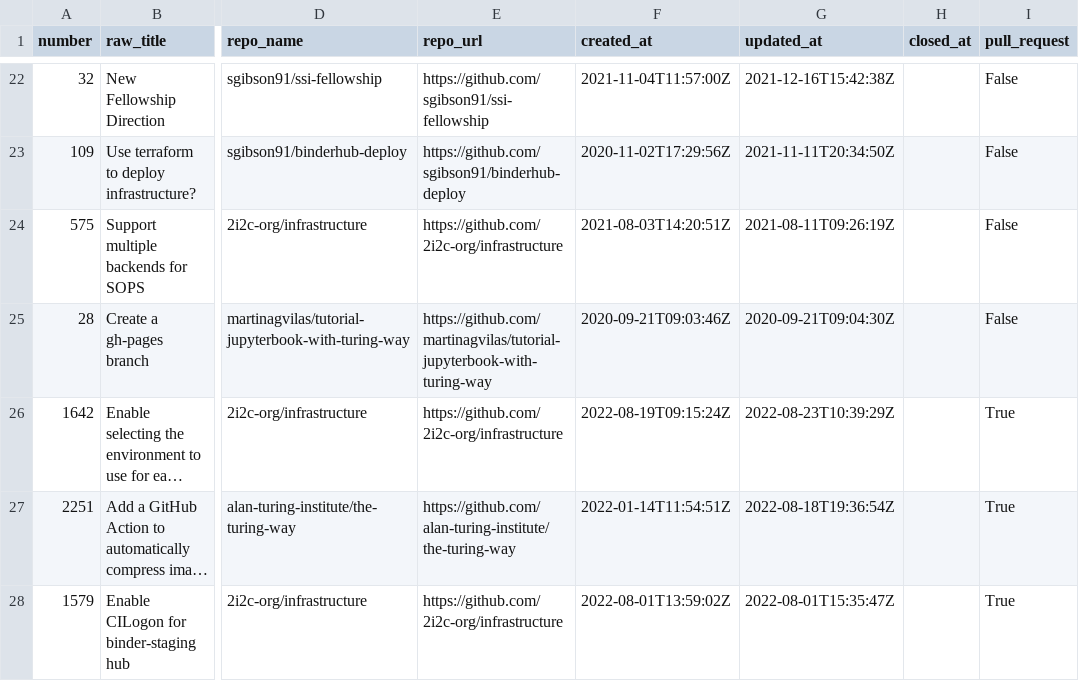
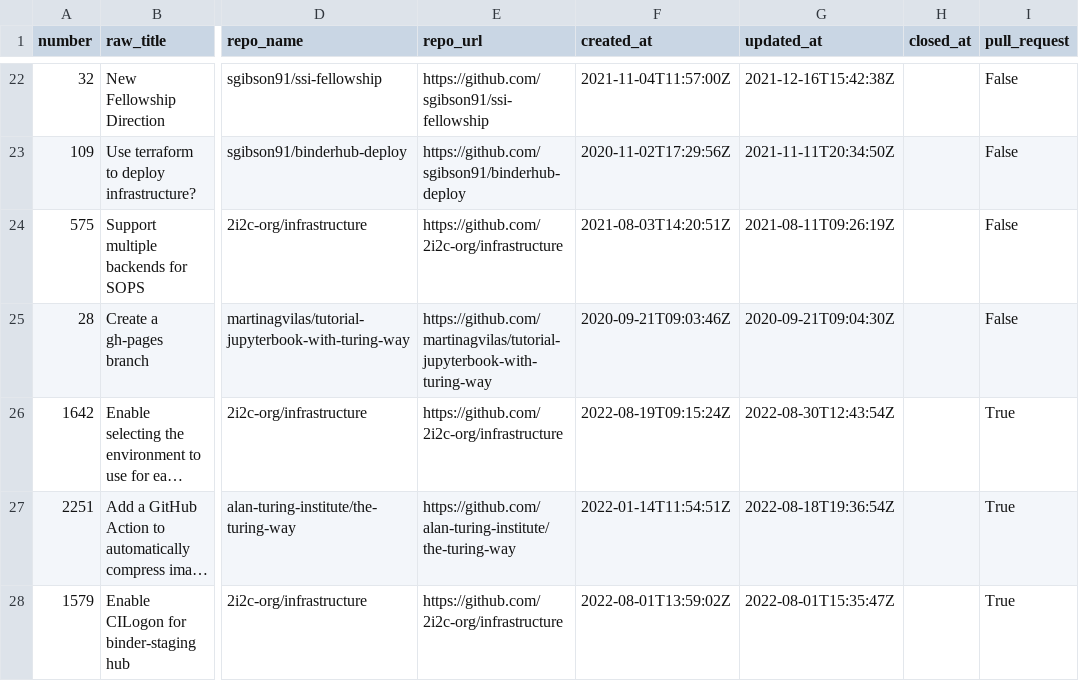
Before and after one commit to sgibson91/github-activity-dashboard, a CSV file: github-activity.csv, drawn as a sheet; only a part is shown, gaps mark what is left out; long unchanged cells end in …; the diff covers the shown part only; the diff names each change by its address in the sheet, - before the commit and + after, or states it on an @@ line.

Commit message:
Update the GitHub Activity CSV file

```diff
--- a/github-activity.csv
+++ b/github-activity.csv
-G26 (updated_at): 2022-08-23T10:39:29Z
+G26 (updated_at): 2022-08-30T12:43:54Z
```
Also changed, not shown: 5 added rows, 6 removed rows and 2 edited cells elsewhere in this file.
